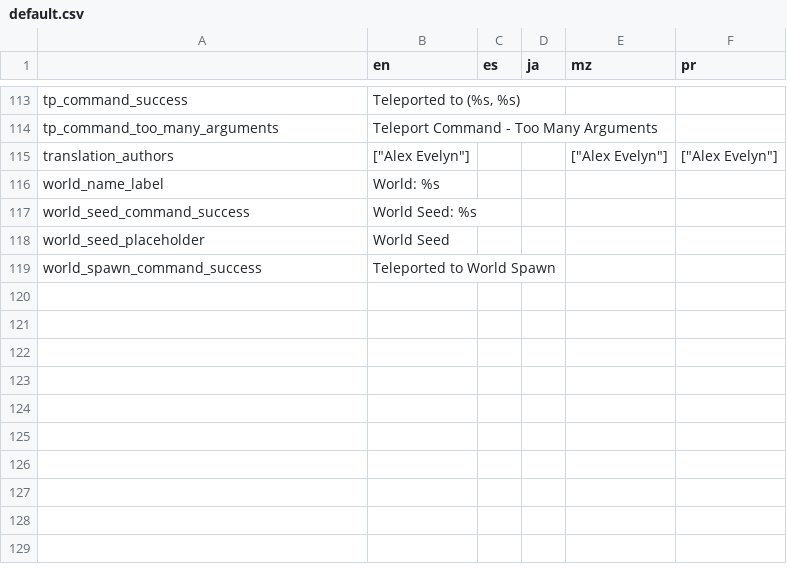
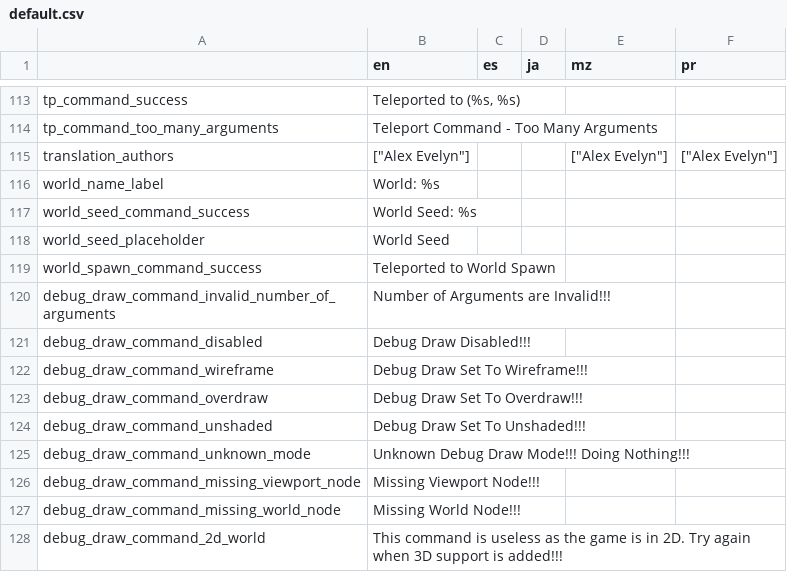
Before and after one commit to alexis-evelyn/Sweet-Tea, a CSV file: Assets/Languages/default.csv, drawn as a sheet; only a part is shown, gaps mark what is left out.

Commit message:
Added Debug Draw Command As Joke

```diff
--- a/Assets/Languages/default.csv
+++ b/Assets/Languages/default.csv
@@ -119 +119,10 @@ world_seed_placeholder,World Seed,,,,
 world_spawn_command_success,Teleported to World Spawn,,,,
+debug_draw_command_invalid_number_of_arguments,Number of Arguments are Invalid!!!,,,,
+debug_draw_command_disabled,Debug Draw Disabled!!!,,,,
+debug_draw_command_wireframe,Debug Draw Set To Wireframe!!!,,,,
+debug_draw_command_overdraw,Debug Draw Set To Overdraw!!!,,,,
+debug_draw_command_unshaded,Debug Draw Set To Unshaded!!!,,,,
+debug_draw_command_unknown_mode,Unknown Debug Draw Mode!!! Doing Nothing!!!,,,,
+debug_draw_command_missing_viewport_node,Missing Viewport Node!!!,,,,
+debug_draw_command_missing_world_node,Missing World Node!!!,,,,
+debug_draw_command_2d_world,This command is useless as the game is in 2D. Try again when 3D support is added!!!,,,,
```
Also changed, not shown: 6 other files.
